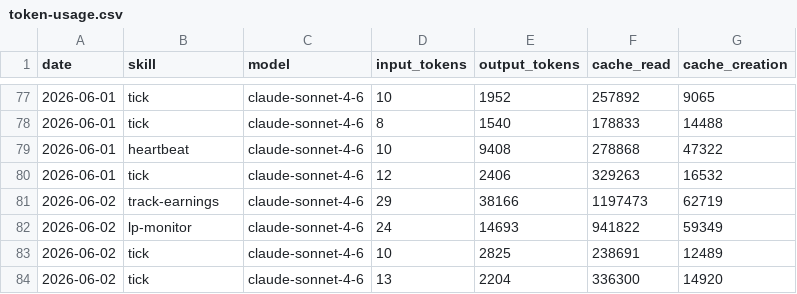
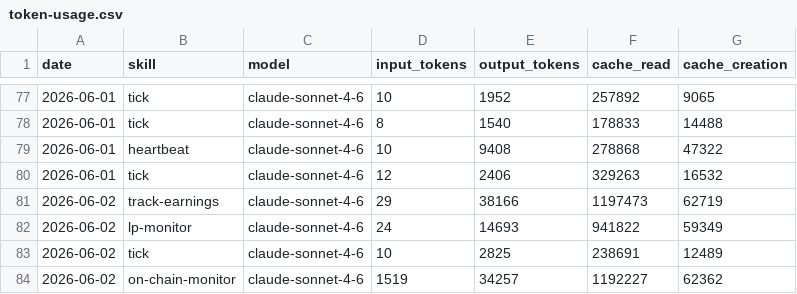
Before and after one commit to antfleet-ops/agent-autonomopoly, a CSV file: memory/token-usage.csv, drawn as a sheet; only a part is shown, gaps mark what is left out; removed rows and columns are numbered as before the commit, all else as after; the diff names each change by its address in the sheet, - before the commit and + after, or states it on an @@ line.

Commit message:
chore(on-chain-monitor): auto-commit 2026-06-02

```diff
--- a/memory/token-usage.csv
+++ b/memory/token-usage.csv
-row 84: 2026-06-02 | tick | claude-sonnet-4-6 | 13 | 2204 | 336300 | 14920
+row 84: 2026-06-02 | on-chain-monitor | claude-sonnet-4-6 | 1519 | 34257 | 1192227 | 62362
```
Also changed, not shown: 2 other files.
